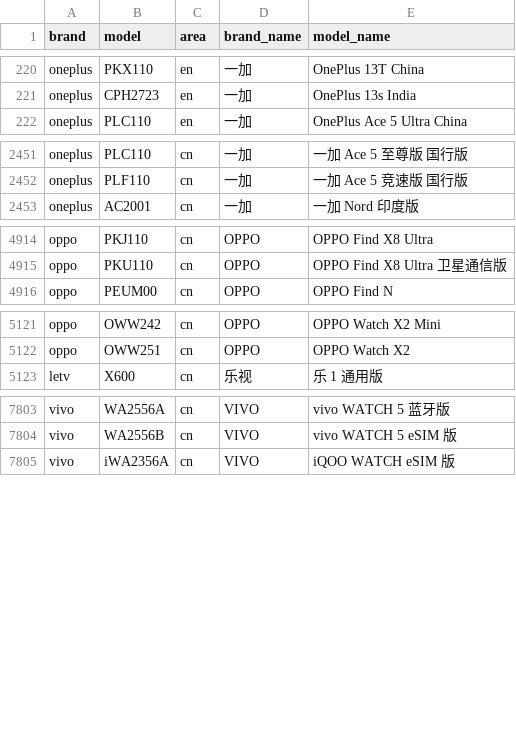
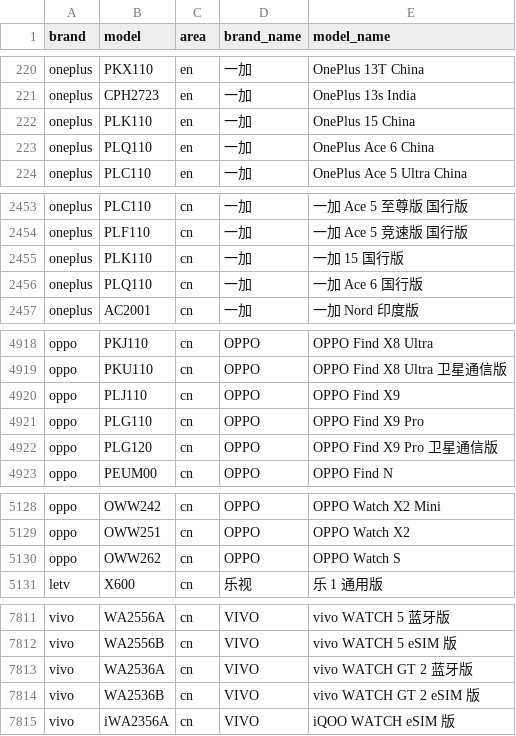
Before and after one commit to ShowMeThe/MobileModels, a CSV file: brand_model.csv, drawn as a sheet; only a part is shown, gaps mark what is left out; the diff covers the shown part only.

Commit message:
Sync with MobileModels

```diff
--- a/brand_model.csv
+++ b/brand_model.csv
@@ -221,2 +221,4 @@ oneplus,PKX110,en,一加, OnePlus 13T China
 oneplus,CPH2723,en,一加, OnePlus 13s India
+oneplus,PLK110,en,一加, OnePlus 15 China
+oneplus,PLQ110,en,一加, OnePlus Ace 6 China
 oneplus,PLC110,en,一加, OnePlus Ace 5 Ultra China
@@ -2452,2 +2454,4 @@ oneplus,PLC110,cn,一加, 一加 Ace 5 至尊版 国行版
 oneplus,PLF110,cn,一加, 一加 Ace 5 竞速版 国行版
+oneplus,PLK110,cn,一加, 一加 15 国行版
+oneplus,PLQ110,cn,一加, 一加 Ace 6 国行版
 oneplus,AC2001,cn,一加, 一加 Nord 印度版
@@ -4915,2 +4919,5 @@ oppo,PKJ110,cn,OPPO, OPPO Find X8 Ultra
 oppo,PKU110,cn,OPPO, OPPO Find X8 Ultra 卫星通信版
+oppo,PLJ110,cn,OPPO, OPPO Find X9
+oppo,PLG110,cn,OPPO, OPPO Find X9 Pro
+oppo,PLG120,cn,OPPO, OPPO Find X9 Pro 卫星通信版
 oppo,PEUM00,cn,OPPO, OPPO Find N
@@ -5122,2 +5129,3 @@ oppo,OWW242,cn,OPPO, OPPO Watch X2 Mini
 oppo,OWW251,cn,OPPO, OPPO Watch X2
+oppo,OWW262,cn,OPPO, OPPO Watch S
 letv,X600,cn,乐视, 乐 1 通用版
@@ -7804,2 +7812,4 @@ vivo,WA2556A,cn,VIVO, vivo WATCH 5 蓝牙版
 vivo,WA2556B,cn,VIVO, vivo WATCH 5 eSIM 版
+vivo,WA2536A,cn,VIVO, vivo WATCH GT 2 蓝牙版
+vivo,WA2536B,cn,VIVO, vivo WATCH GT 2 eSIM 版
 vivo,iWA2356A,cn,VIVO, iQOO WATCH eSIM 版
```
Also changed, not shown: 1 added row elsewhere in this file, 1 other file.
